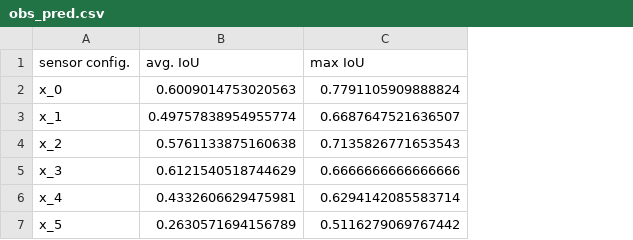
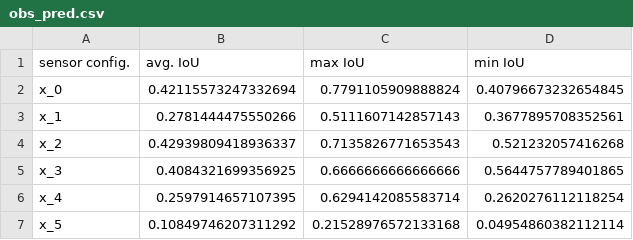
Before and after one commit to masarwy/GraspVOA_DC, a CSV file: results/ENDSTOP/obs_pred.csv, drawn as a sheet; the diff names each change by its address in the sheet, - before the commit and + after, or states it on an @@ line.

Commit message:
table generation

```diff
--- a/results/ENDSTOP/obs_pred.csv
+++ b/results/ENDSTOP/obs_pred.csv
+column D (min IoU), rows 2-7: 0.40796673232654845 | 0.3677895708352561 | 0.521232057416268 | 0.5644757789401865 | 0.2620276112118254 | 0.04954860382112114
-B2 (avg. IoU): 0.6009014753020563
+B2 (avg. IoU): 0.42115573247332694
-B3 (avg. IoU): 0.49757838954955774
+B3 (avg. IoU): 0.2781444475550266
-C3 (max IoU): 0.6687647521636507
+C3 (max IoU): 0.5111607142857143
-B4 (avg. IoU): 0.5761133875160638
+B4 (avg. IoU): 0.42939809418936337
-B5 (avg. IoU): 0.6121540518744629
+B5 (avg. IoU): 0.4084321699356925
-B6 (avg. IoU): 0.4332606629475981
+B6 (avg. IoU): 0.2597914657107395
-B7 (avg. IoU): 0.2630571694156789
+B7 (avg. IoU): 0.10849746207311292
-C7 (max IoU): 0.5116279069767442
+C7 (max IoU): 0.21528976572133168
```
Also changed, not shown: results/FLASK/obs_pred.csv, 1 other file.
